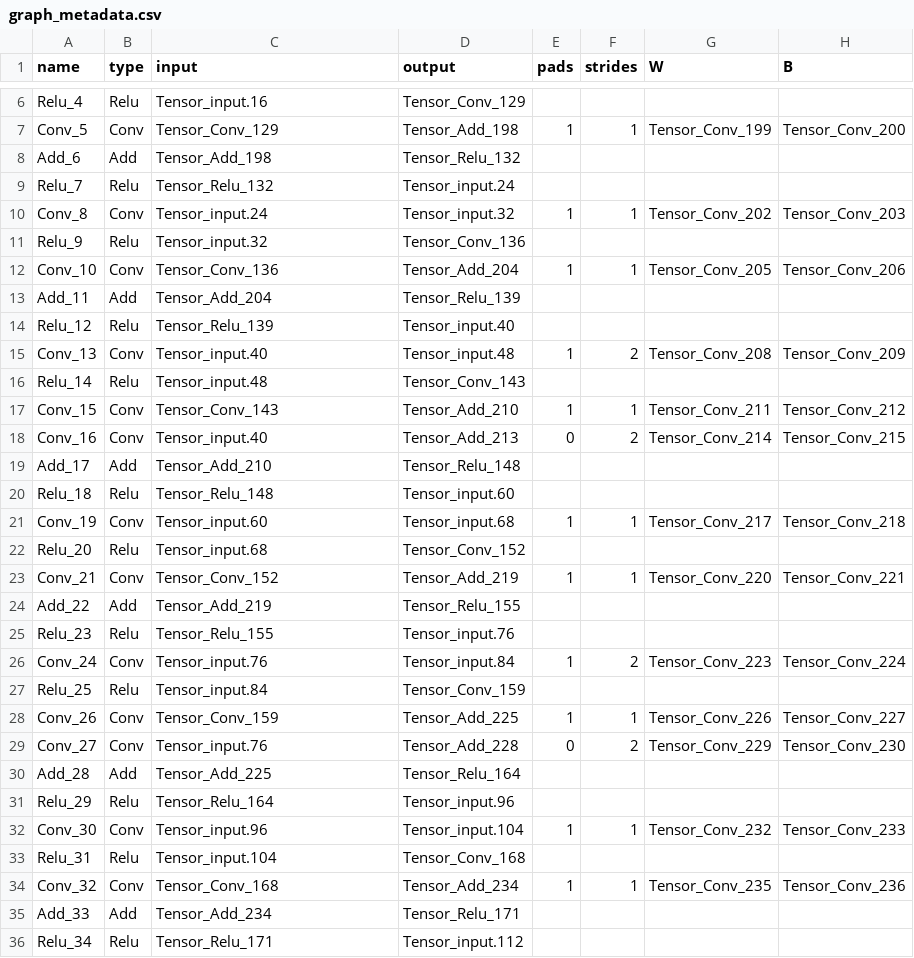
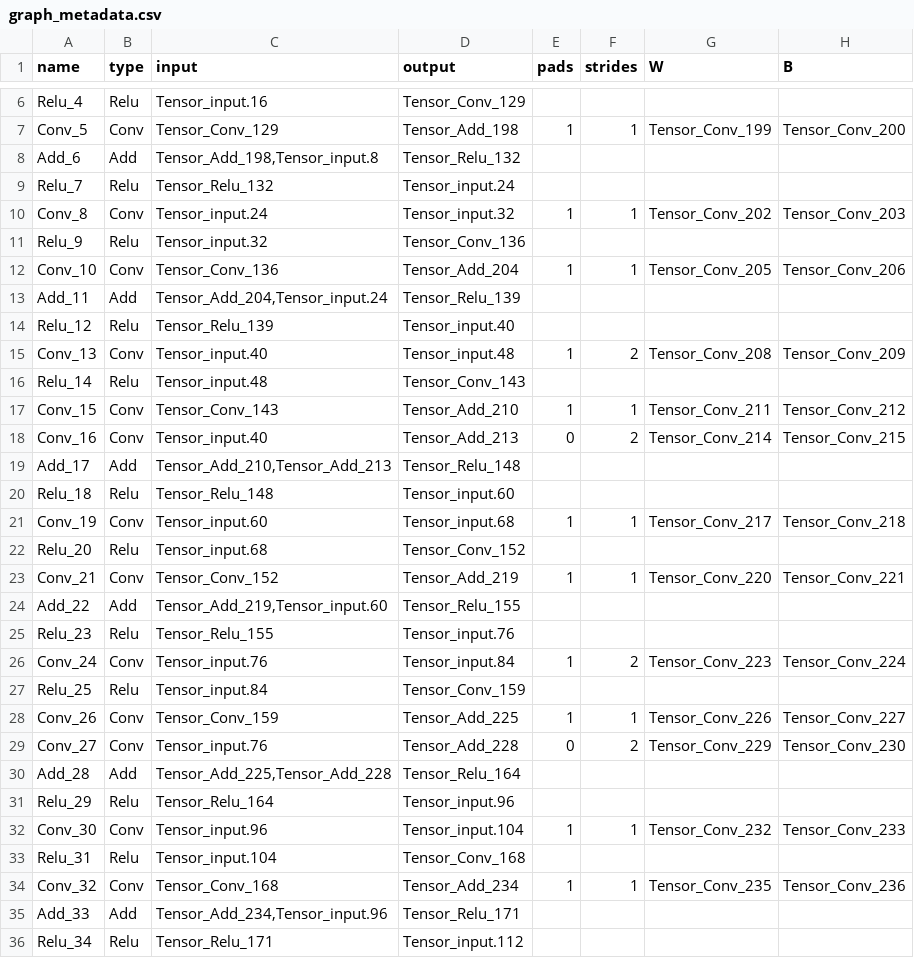
Before and after one commit to jasonzou0/resnet-export, a CSV file: model_dump/resnet18/metadata/graph_metadata.csv, drawn as a sheet; only a part is shown, gaps mark what is left out; the diff covers the shown part only.

Commit message:
fix missing input to non-conv-and-FC operator in graph metadata

```diff
--- a/model_dump/resnet18/metadata/graph_metadata.csv
+++ b/model_dump/resnet18/metadata/graph_metadata.csv
@@ -7,3 +7,3 @@ Relu_4,Relu,Tensor_input.16,Tensor_Conv_129,,,,
 Conv_5,Conv,Tensor_Conv_129,Tensor_Add_198,1,1,Tensor_Conv_199,Tensor_Conv_200
-Add_6,Add,Tensor_Add_198,Tensor_Relu_132,,,,
+Add_6,Add,"Tensor_Add_198,Tensor_input.8",Tensor_Relu_132,,,,
 Relu_7,Relu,Tensor_Relu_132,Tensor_input.24,,,,
@@ -12,3 +12,3 @@ Relu_9,Relu,Tensor_input.32,Tensor_Conv_136,,,,
 Conv_10,Conv,Tensor_Conv_136,Tensor_Add_204,1,1,Tensor_Conv_205,Tensor_Conv_206
-Add_11,Add,Tensor_Add_204,Tensor_Relu_139,,,,
+Add_11,Add,"Tensor_Add_204,Tensor_input.24",Tensor_Relu_139,,,,
 Relu_12,Relu,Tensor_Relu_139,Tensor_input.40,,,,
@@ -18,3 +18,3 @@ Conv_15,Conv,Tensor_Conv_143,Tensor_Add_210,1,1,Tensor_Conv_211,Tensor_Conv_212
 Conv_16,Conv,Tensor_input.40,Tensor_Add_213,0,2,Tensor_Conv_214,Tensor_Conv_215
-Add_17,Add,Tensor_Add_210,Tensor_Relu_148,,,,
+Add_17,Add,"Tensor_Add_210,Tensor_Add_213",Tensor_Relu_148,,,,
 Relu_18,Relu,Tensor_Relu_148,Tensor_input.60,,,,
@@ -23,3 +23,3 @@ Relu_20,Relu,Tensor_input.68,Tensor_Conv_152,,,,
 Conv_21,Conv,Tensor_Conv_152,Tensor_Add_219,1,1,Tensor_Conv_220,Tensor_Conv_221
-Add_22,Add,Tensor_Add_219,Tensor_Relu_155,,,,
+Add_22,Add,"Tensor_Add_219,Tensor_input.60",Tensor_Relu_155,,,,
 Relu_23,Relu,Tensor_Relu_155,Tensor_input.76,,,,
@@ -29,3 +29,3 @@ Conv_26,Conv,Tensor_Conv_159,Tensor_Add_225,1,1,Tensor_Conv_226,Tensor_Conv_227
 Conv_27,Conv,Tensor_input.76,Tensor_Add_228,0,2,Tensor_Conv_229,Tensor_Conv_230
-Add_28,Add,Tensor_Add_225,Tensor_Relu_164,,,,
+Add_28,Add,"Tensor_Add_225,Tensor_Add_228",Tensor_Relu_164,,,,
 Relu_29,Relu,Tensor_Relu_164,Tensor_input.96,,,,
@@ -34,3 +34,3 @@ Relu_31,Relu,Tensor_input.104,Tensor_Conv_168,,,,
 Conv_32,Conv,Tensor_Conv_168,Tensor_Add_234,1,1,Tensor_Conv_235,Tensor_Conv_236
-Add_33,Add,Tensor_Add_234,Tensor_Relu_171,,,,
+Add_33,Add,"Tensor_Add_234,Tensor_input.96",Tensor_Relu_171,,,,
 Relu_34,Relu,Tensor_Relu_171,Tensor_input.112,,,,
```
Also changed, not shown: 2 edited cells elsewhere in this file, 1 other file.
